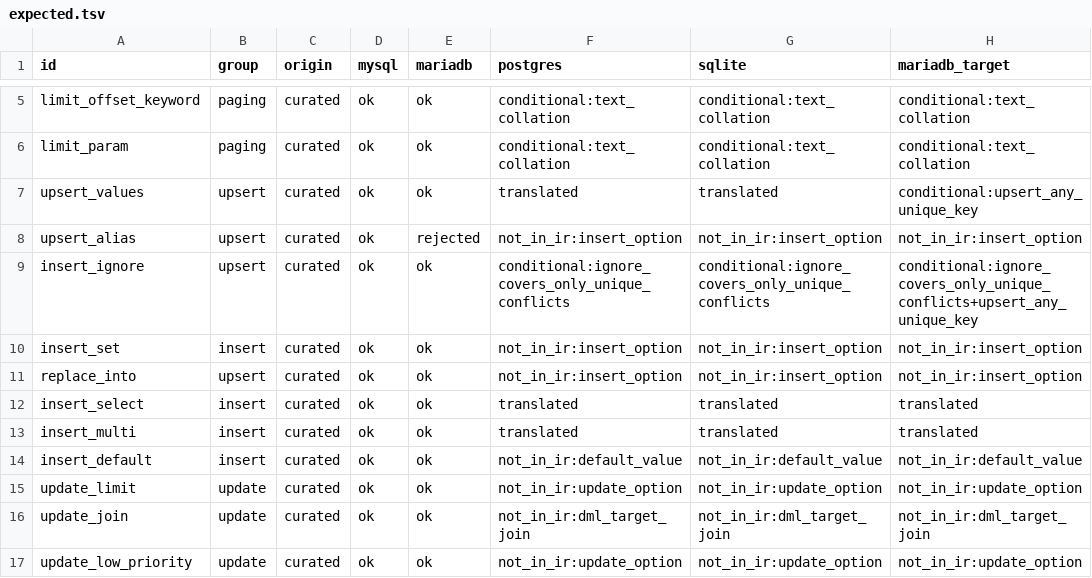
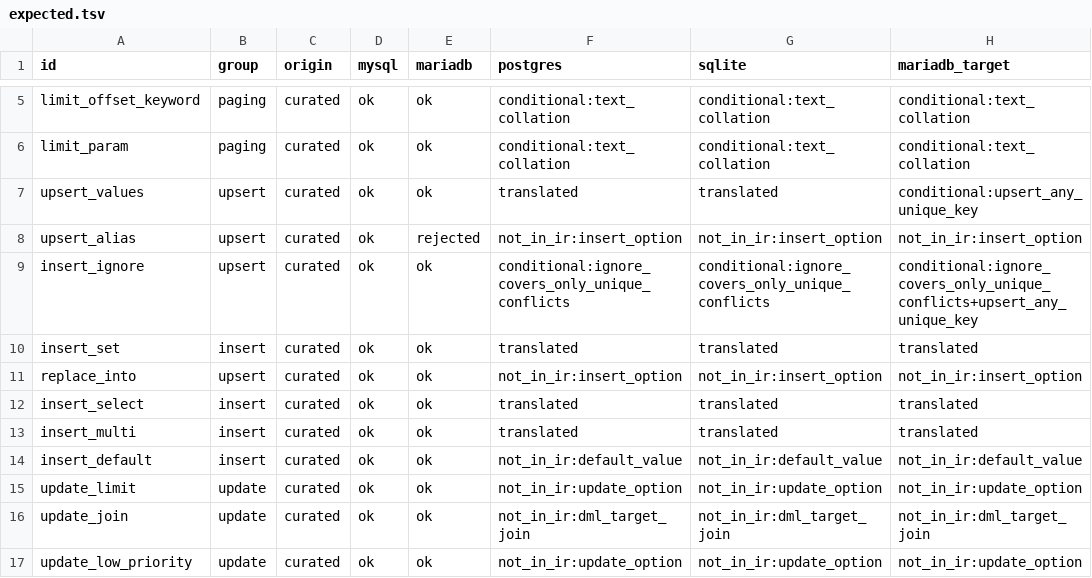
Before and after one commit to ThinkersJournal/unisql, a TSV file: crates/unisql-differential/corpus/mysql/expected.tsv, drawn as a sheet; only a part is shown, gaps mark what is left out.

```diff
--- a/crates/unisql-differential/corpus/mysql/expected.tsv
+++ b/crates/unisql-differential/corpus/mysql/expected.tsv
@@ -9,3 +9,3 @@ upsert_alias	upsert	curated	ok	rejected	not_in_ir:insert_option	not_in_ir:insert
 insert_ignore	upsert	curated	ok	ok	conditional:ignore_covers_only_unique_conflicts	conditional:ignore_covers_only_unique_conflicts	conditional:ignore_covers_only_unique_conflicts+upsert_any_unique_key
-insert_set	insert	curated	ok	ok	not_in_ir:insert_option	not_in_ir:insert_option	not_in_ir:insert_option
+insert_set	insert	curated	ok	ok	translated	translated	translated
 replace_into	upsert	curated	ok	ok	not_in_ir:insert_option	not_in_ir:insert_option	not_in_ir:insert_option
```
Also changed, not shown: 11 other files.
